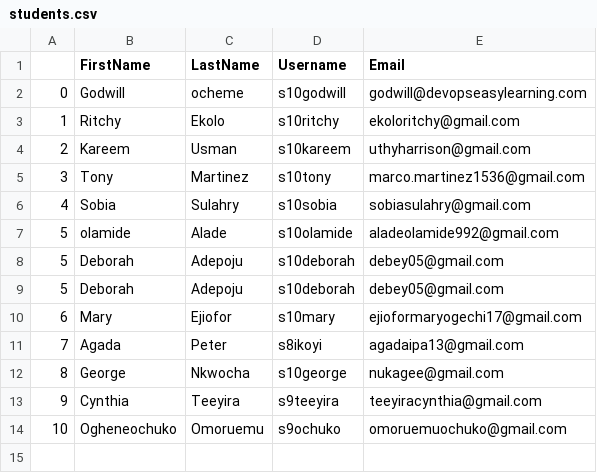
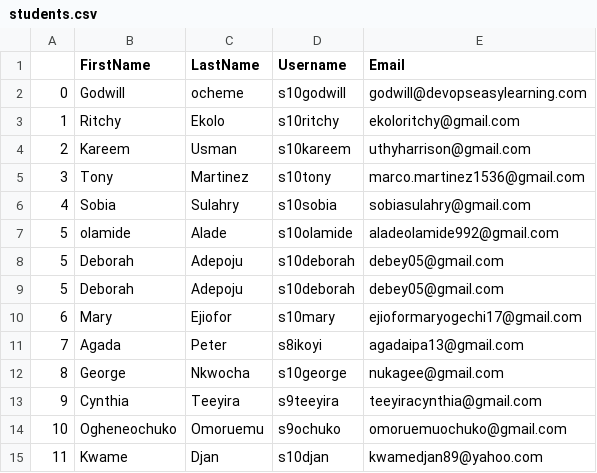
Before and after one commit to s10godwill/sso-user-automation, a CSV file: data/students.csv, drawn as a sheet.

Commit message:
Added my details to students.csv

```diff
--- a/data/students.csv
+++ b/data/students.csv
@@ -14 +14,2 @@
 10,Ogheneochuko,Omoruemu,s9ochuko,omoruemuochuko@gmail.com
+11,Kwame,Djan,s10djan,kwamedjan89@yahoo.com
```
